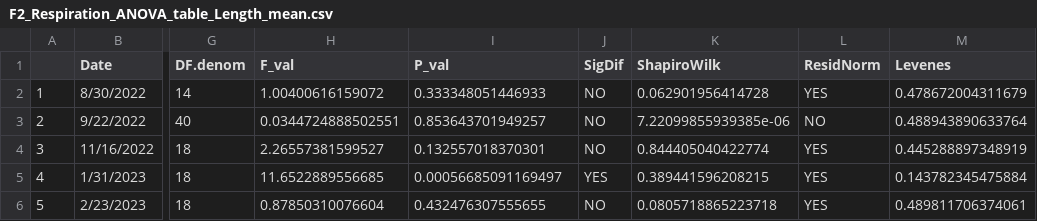
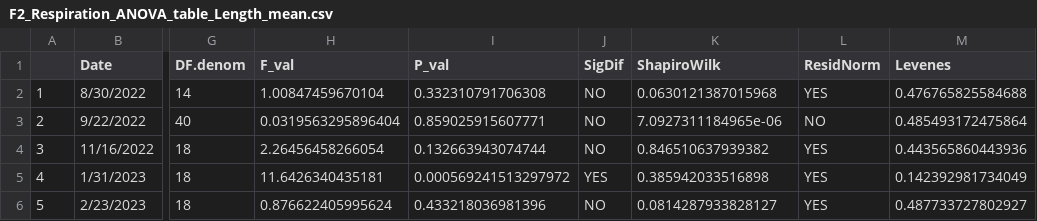
Before and after one commit to NEFSC/EAD-ASEB-Airradians_multigen_OA, a CSV file: RAnalysis/Output/Respiration/F2_Respiration_ANOVA_table_Length_mean.csv, drawn as a sheet; only a part is shown, gaps mark what is left out; the diff names each change by its address in the sheet, - before the commit and + after, or states it on an @@ line.

```diff
--- a/RAnalysis/Output/Respiration/F2_Respiration_ANOVA_table_Length_mean.csv
+++ b/RAnalysis/Output/Respiration/F2_Respiration_ANOVA_table_Length_mean.csv
-H2 (F_val): 1.00400616159072
+H2 (F_val): 1.00847459670104
-I2 (P_val): 0.333348051446933
+I2 (P_val): 0.332310791706308
-K2 (ShapiroWilk): 0.062901956414728
+K2 (ShapiroWilk): 0.0630121387015968
-M2 (Levenes): 0.478672004311679
+M2 (Levenes): 0.476765825584688
-H3 (F_val): 0.0344724888502551
+H3 (F_val): 0.0319563295896404
-I3 (P_val): 0.853643701949257
+I3 (P_val): 0.859025915607771
-K3 (ShapiroWilk): 7.22099855939385e-06
+K3 (ShapiroWilk): 7.0927311184965e-06
-M3 (Levenes): 0.488943890633764
+M3 (Levenes): 0.485493172475864
-H4 (F_val): 2.26557381599527
+H4 (F_val): 2.26456458266054
-I4 (P_val): 0.132557018370301
+I4 (P_val): 0.132663943074744
-K4 (ShapiroWilk): 0.844405040422774
+K4 (ShapiroWilk): 0.846510637939382
-M4 (Levenes): 0.445288897348919
+M4 (Levenes): 0.443565860443936
-H5 (F_val): 11.6522889556685
+H5 (F_val): 11.6426340435181
-I5 (P_val): 0.00056685091169497
+I5 (P_val): 0.000569241513297972
-K5 (ShapiroWilk): 0.389441596208215
+K5 (ShapiroWilk): 0.385942033516898
-M5 (Levenes): 0.143782345475884
+M5 (Levenes): 0.142392981734049
-H6 (F_val): 0.87850310076604
+H6 (F_val): 0.876622405995624
-I6 (P_val): 0.432476307555655
+I6 (P_val): 0.433218036981396
-K6 (ShapiroWilk): 0.0805718865223718
+K6 (ShapiroWilk): 0.0814287933828127
-M6 (Levenes): 0.489811706374061
+M6 (Levenes): 0.487733727802927
```
Also changed, not shown: RAnalysis/Data/Physiology/Biodeposition/F2/cumulative_raw/Raw_masterdata_biodeposition_F2.csv, RAnalysis/Output/Biodeposition/Biodeposition_master_F2.csv, 21 other files.
